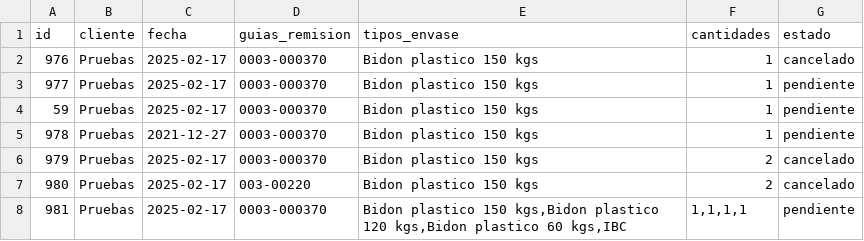
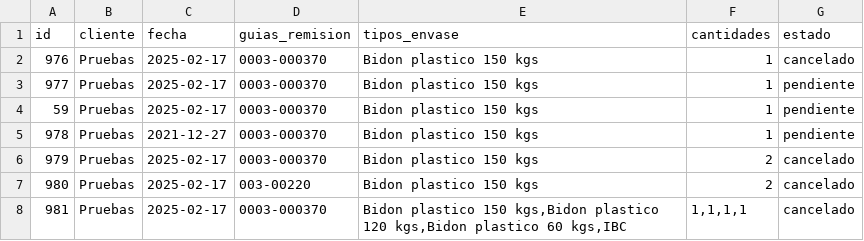
Before and after one commit to leiqne/Argo-Inventory, a CSV file: src/data/Pruebas.csv, drawn as a sheet.

```diff
--- a/src/data/Pruebas.csv
+++ b/src/data/Pruebas.csv
@@ -7,2 +7,2 @@ id,cliente,fecha,guias_remision,tipos_envase,cantidades,estado
 980,Pruebas,2025-02-17,003-00220,Bidon plastico 150 kgs,2,cancelado
-981,Pruebas,2025-02-17,0003-000370,"Bidon plastico 150 kgs,Bidon plastico 120 kgs,Bidon plastico 60 kgs,IBC","1,1,1,1",pendiente
+981,Pruebas,2025-02-17,0003-000370,"Bidon plastico 150 kgs,Bidon plastico 120 kgs,Bidon plastico 60 kgs,IBC","1,1,1,1",cancelado
```
Also changed, not shown: src/data/inventario.csv, 4 other files.
